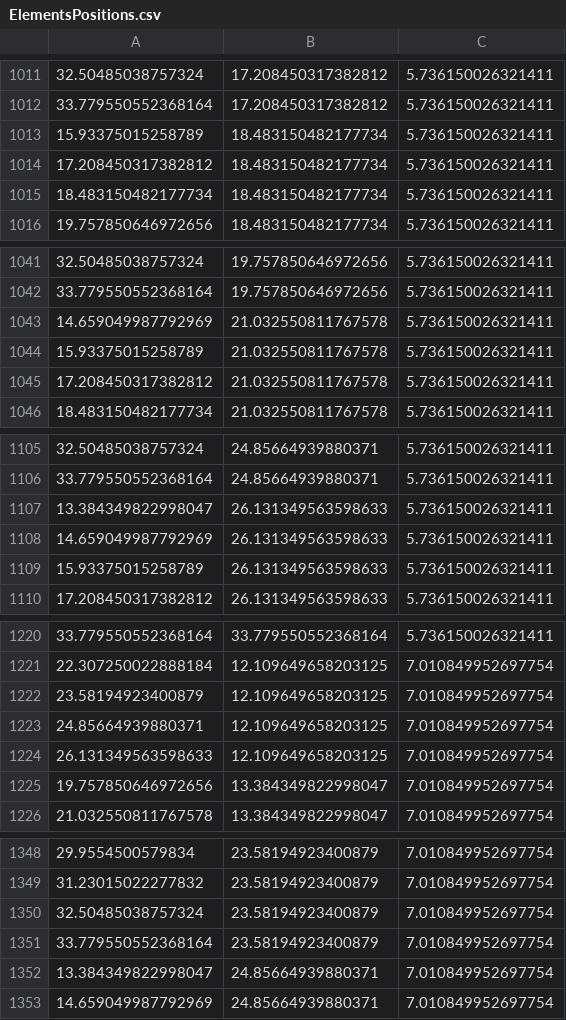
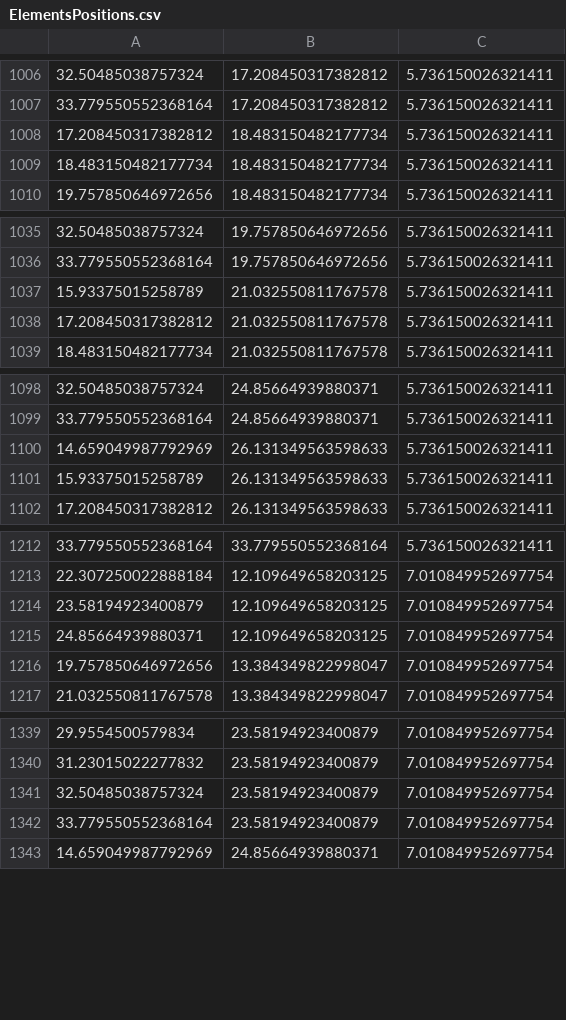
Before and after one commit to MathieuSm/FRACTIB, a CSV file: 04_Results/03_hFE/432_L_77_F/ElementsPositions.csv, drawn as a sheet; only a part is shown, gaps mark what is left out; removed rows and columns are numbered as before the commit, all else as after; the diff covers the shown part only; the diff names each change by its address in the sheet, - before the commit and + after, or states it on an @@ line.

```diff
--- a/04_Results/03_hFE/432_L_77_F/ElementsPositions.csv
+++ b/04_Results/03_hFE/432_L_77_F/ElementsPositions.csv
-row 1013: 15.93375015258789 | 18.483150482177734 | 5.736150026321411
-row 1043: 14.659049987792969 | 21.032550811767578 | 5.736150026321411
-row 1107: 13.384349822998047 | 26.131349563598633 | 5.736150026321411
-row 1224: 26.131349563598633 | 12.109649658203125 | 7.010849952697754
-row 1352: 13.384349822998047 | 24.85664939880371 | 7.010849952697754
```
Also changed, not shown: 1 added row and 27 removed rows elsewhere in this file, 04_Results/03_hFE/432_L_77_F/DeformationGradients.csv, 4 other files.
